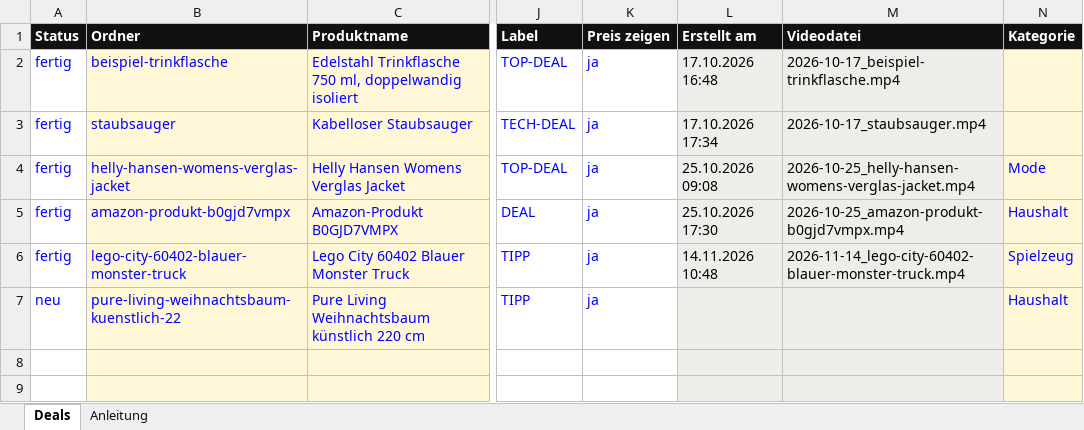
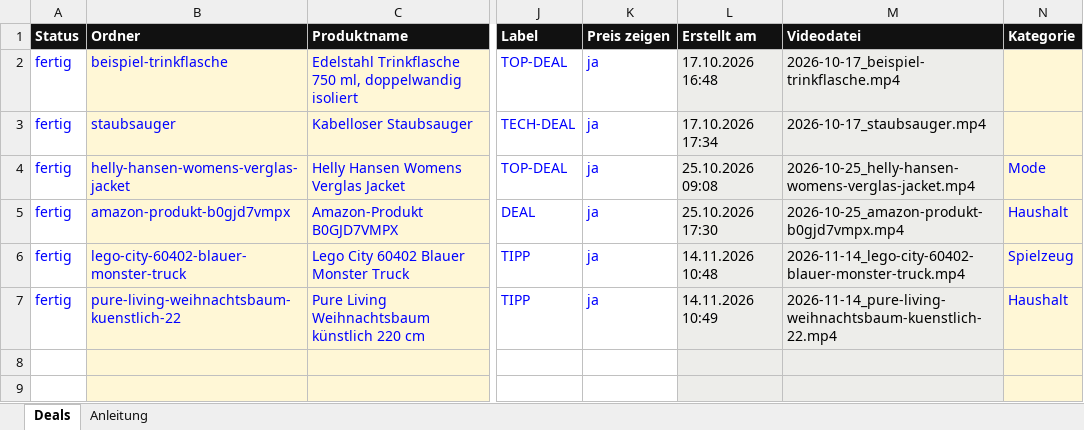
Before and after one commit to KeroXzz/dealbar, an Excel workbook: deals.xlsx, sheet Deals, drawn as a sheet; only a part is shown, gaps mark what is left out; values as stored, in another font and other column widths than the file's, no borders; the diff names each change by its address in the sheet, - before the commit and + after, or states it on an @@ line.

Commit message:
Videos erstellt

```diff
--- a/deals.xlsx (sheet Deals)
+++ b/deals.xlsx (sheet Deals)
-A7 (Status): neu
+A7 (Status): fertig
-L7 (Erstellt am): (empty)
+L7 (Erstellt am): 14.11.2026 10:49
-M7 (Videodatei): (empty)
+M7 (Videodatei): 2026-11-14_pure-living-weihnachtsbaum-kuenstlich-22.mp4
```
Also changed, not shown: 1 other file.
